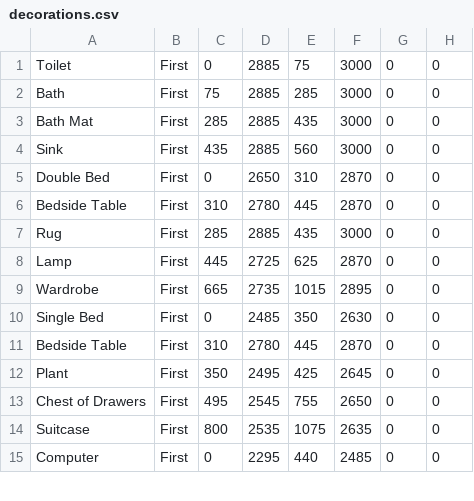
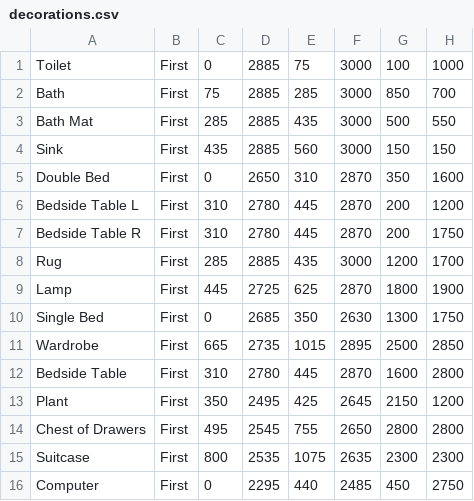
Before and after one commit to wayovertheregaming/catastrophy, a CSV file: assets/csv/decorations.csv, drawn as a sheet; only a part is shown; the diff covers the shown part only.

Commit message:
Initial coords

```diff
--- a/assets/csv/decorations.csv
+++ b/assets/csv/decorations.csv
@@ -1,15 +1,16 @@
-"Toilet","First",0,2885,75,3000,0,0
-"Bath","First",75,2885,285,3000,0,0
-"Bath Mat","First",285,2885,435,3000,0,0
-"Sink","First",435,2885,560,3000,0,0
-"Double Bed","First",0,2650,310,2870,0,0
-"Bedside Table","First",310,2780,445,2870,0,0
-"Rug","First",285,2885,435,3000,0,0
-"Lamp","First",445,2725,625,2870,0,0
-"Wardrobe","First",665,2735,1015,2895,0,0
-"Single Bed","First",0,2485,350,2630,0,0
-"Bedside Table","First",310,2780,445,2870,0,0
-"Plant","First",350,2495,425,2645,0,0
-"Chest of Drawers","First",495,2545,755,2650,0,0
-"Suitcase","First",800,2535,1075,2635,0,0
-"Computer","First",0,2295,440,2485,0,0
+"Toilet","First",0,2885,75,3000,100,1000
+"Bath","First",75,2885,285,3000,850,700
+"Bath Mat","First",285,2885,435,3000,500,550
+"Sink","First",435,2885,560,3000,150,150
+"Double Bed","First",0,2650,310,2870,350,1600
+"Bedside Table L","First",310,2780,445,2870,200,1200
+"Bedside Table R","First",310,2780,445,2870,200,1750
+"Rug","First",285,2885,435,3000,1200,1700
+"Lamp","First",445,2725,625,2870,1800,1900
+"Single Bed","First",0,2685,350,2630,1300,1750
+"Wardrobe","First",665,2735,1015,2895,2500,2850
+"Bedside Table","First",310,2780,445,2870,1600,2800
+"Plant","First",350,2495,425,2645,2150,1200
+"Chest of Drawers","First",495,2545,755,2650,2800,2800
+"Suitcase","First",800,2535,1075,2635,2300,2300
+"Computer","First",0,2295,440,2485,450,2750
```
Also changed, not shown: 6 edited cells elsewhere in this file.
